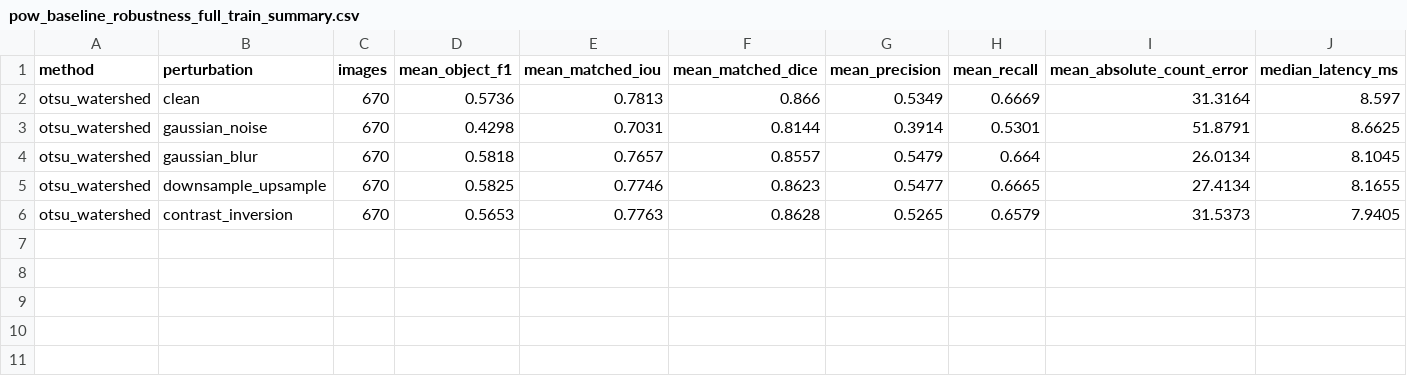
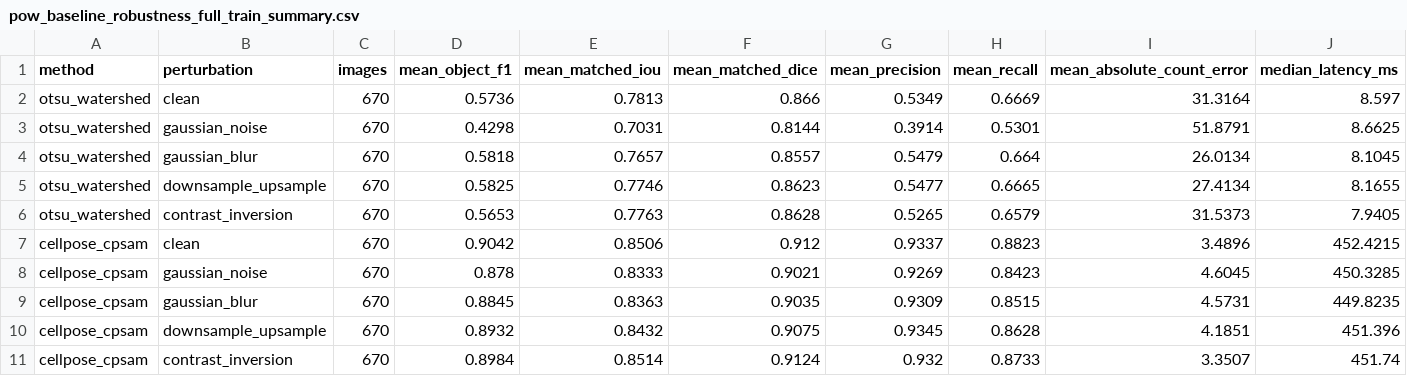
Before and after one commit to GoldenSection0618/cellseg-robustness-diagnostic, a CSV file: results/robustness/pow_baseline_robustness_full_train_summary.csv, drawn as a sheet; only a part is shown; rows hold the shown columns only; the diff names each change by its address in the sheet, - before the commit and + after, or states it on an @@ line.

Commit message:
Add Cellpose full-train robustness results

```diff
--- a/results/robustness/pow_baseline_robustness_full_train_summary.csv
+++ b/results/robustness/pow_baseline_robustness_full_train_summary.csv
+row 7: cellpose_cpsam | clean | 670 | 0.9042 | 0.8506 | 0.912 | 0.9337 | 0.8823 | 3.4896 | 452.4215
+row 8: cellpose_cpsam | gaussian_noise | 670 | 0.878 | 0.8333 | 0.9021 | 0.9269 | 0.8423 | 4.6045 | 450.3285
+row 9: cellpose_cpsam | gaussian_blur | 670 | 0.8845 | 0.8363 | 0.9035 | 0.9309 | 0.8515 | 4.5731 | 449.8235
+row 10: cellpose_cpsam | downsample_upsample | 670 | 0.8932 | 0.8432 | 0.9075 | 0.9345 | 0.8628 | 4.1851 | 451.396
+row 11: cellpose_cpsam | contrast_inversion | 670 | 0.8984 | 0.8514 | 0.9124 | 0.932 | 0.8733 | 3.3507 | 451.74
```
Also changed, not shown: 9 other files.
